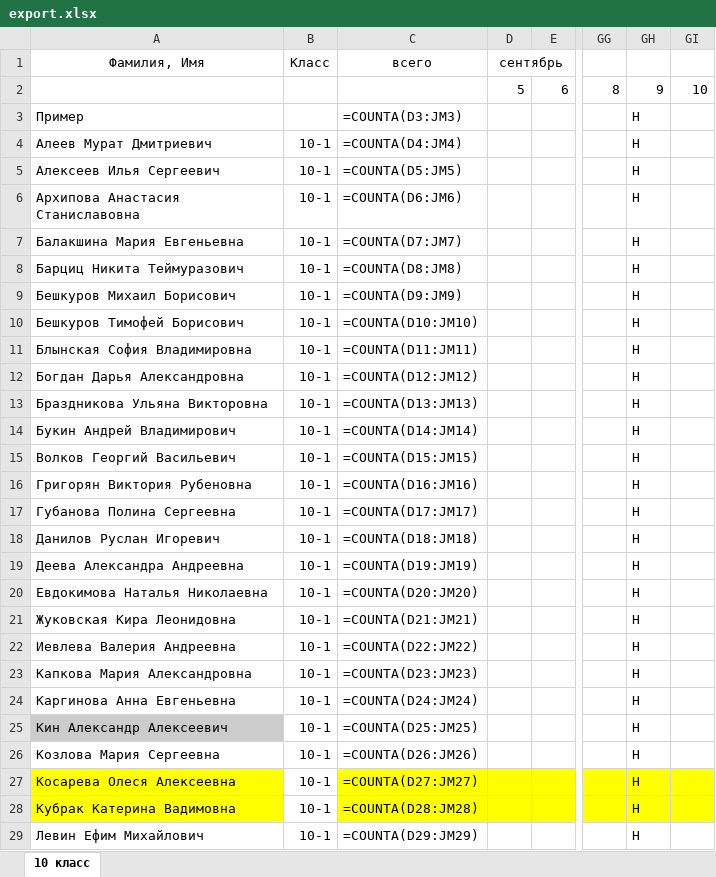
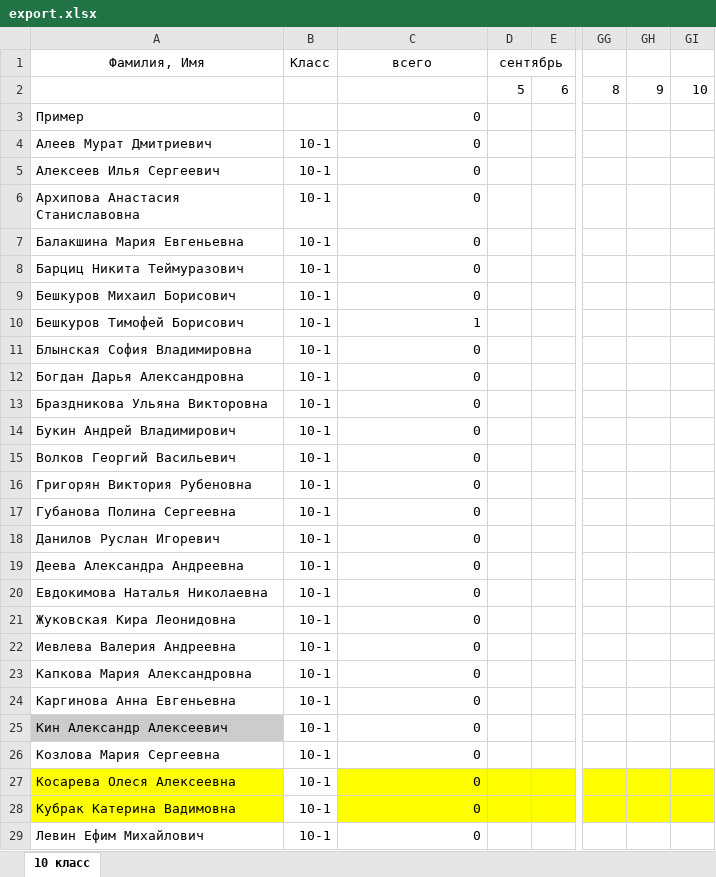
Before and after one commit to andtun/juki, an Excel workbook: export.xlsx, sheet 10 класс, drawn as a sheet; only a part is shown, gaps mark what is left out; values as stored, in another font and other column widths than the file's, no borders; formulas without a stored value are shown as written; the diff covers the shown part only; the diff names each change by its address in the sheet, - before the commit and + after, or states it on an @@ line.

```diff
--- a/export.xlsx (sheet 10 класс)
+++ b/export.xlsx (sheet 10 класс)
-C3 (всего): =COUNTA(D3:JM3)
+C3 (всего): 0
-GH3:GH29: H
+GH3:GH29: (empty)
-C4 (всего): =COUNTA(D4:JM4)
+C4 (всего): 0
-C5 (всего): =COUNTA(D5:JM5)
+C5 (всего): 0
-C6 (всего): =COUNTA(D6:JM6)
+C6 (всего): 0
-C7 (всего): =COUNTA(D7:JM7)
+C7 (всего): 0
-C8 (всего): =COUNTA(D8:JM8)
+C8 (всего): 0
-C9 (всего): =COUNTA(D9:JM9)
+C9 (всего): 0
-C10 (всего): =COUNTA(D10:JM10)
+C10 (всего): 1
-C11 (всего): =COUNTA(D11:JM11)
+C11 (всего): 0
-C12 (всего): =COUNTA(D12:JM12)
+C12 (всего): 0
-C13 (всего): =COUNTA(D13:JM13)
+C13 (всего): 0
-C14 (всего): =COUNTA(D14:JM14)
+C14 (всего): 0
-C15 (всего): =COUNTA(D15:JM15)
+C15 (всего): 0
-C16 (всего): =COUNTA(D16:JM16)
+C16 (всего): 0
-C17 (всего): =COUNTA(D17:JM17)
+C17 (всего): 0
-C18 (всего): =COUNTA(D18:JM18)
+C18 (всего): 0
-C19 (всего): =COUNTA(D19:JM19)
+C19 (всего): 0
-C20 (всего): =COUNTA(D20:JM20)
+C20 (всего): 0
-C21 (всего): =COUNTA(D21:JM21)
+C21 (всего): 0
-C22 (всего): =COUNTA(D22:JM22)
+C22 (всего): 0
-C23 (всего): =COUNTA(D23:JM23)
+C23 (всего): 0
-C24 (всего): =COUNTA(D24:JM24)
+C24 (всего): 0
-C25 (всего): =COUNTA(D25:JM25)
+C25 (всего): 0
-C26 (всего): =COUNTA(D26:JM26)
+C26 (всего): 0
-C27 (всего): =COUNTA(D27:JM27)
+C27 (всего): 0
-C28 (всего): =COUNTA(D28:JM28)
+C28 (всего): 0
-C29 (всего): =COUNTA(D29:JM29)
+C29 (всего): 0
```
Also changed, not shown: 48 edited cells elsewhere in this sheet, 1 other file.
